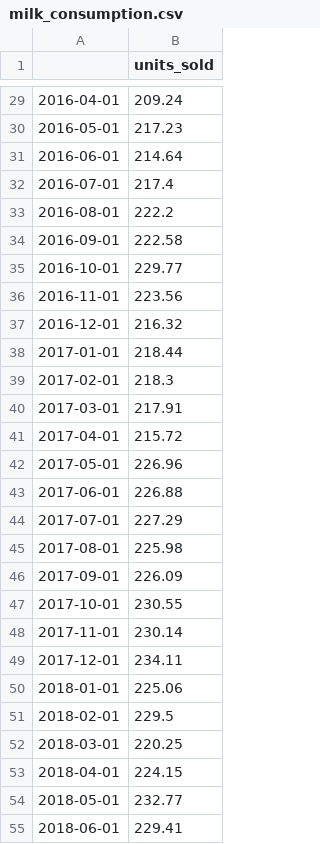
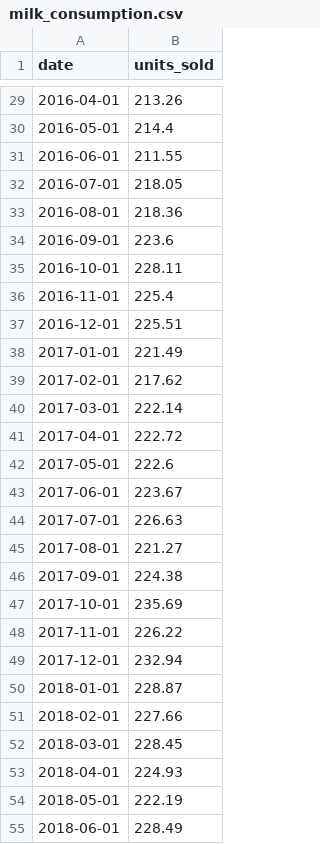
Before and after one commit to martinng01/demand-dashboard, a CSV file: milk_consumption.csv, drawn as a sheet; only a part is shown, gaps mark what is left out; the diff covers the shown part only.

```diff
--- a/milk_consumption.csv
+++ b/milk_consumption.csv
@@ -1 +1 @@
-,units_sold
+date,units_sold
@@ -29,27 +29,27 @@
-2016-04-01,209.24
-2016-05-01,217.23
-2016-06-01,214.64
-2016-07-01,217.4
-2016-08-01,222.2
-2016-09-01,222.58
-2016-10-01,229.77
-2016-11-01,223.56
-2016-12-01,216.32
-2017-01-01,218.44
-2017-02-01,218.3
-2017-03-01,217.91
-2017-04-01,215.72
-2017-05-01,226.96
-2017-06-01,226.88
-2017-07-01,227.29
-2017-08-01,225.98
-2017-09-01,226.09
-2017-10-01,230.55
-2017-11-01,230.14
-2017-12-01,234.11
-2018-01-01,225.06
-2018-02-01,229.5
-2018-03-01,220.25
-2018-04-01,224.15
-2018-05-01,232.77
-2018-06-01,229.41
+2016-04-01,213.26
+2016-05-01,214.4
+2016-06-01,211.55
+2016-07-01,218.05
+2016-08-01,218.36
+2016-09-01,223.6
+2016-10-01,228.11
+2016-11-01,225.4
+2016-12-01,225.51
+2017-01-01,221.49
+2017-02-01,217.62
+2017-03-01,222.14
+2017-04-01,222.72
+2017-05-01,222.6
+2017-06-01,223.67
+2017-07-01,226.63
+2017-08-01,221.27
+2017-09-01,224.38
+2017-10-01,235.69
+2017-11-01,226.22
+2017-12-01,232.94
+2018-01-01,228.87
+2018-02-01,227.66
+2018-03-01,228.45
+2018-04-01,224.93
+2018-05-01,222.19
+2018-06-01,228.49
```
Also changed, not shown: 93 edited cells elsewhere in this file, 1 other file.
